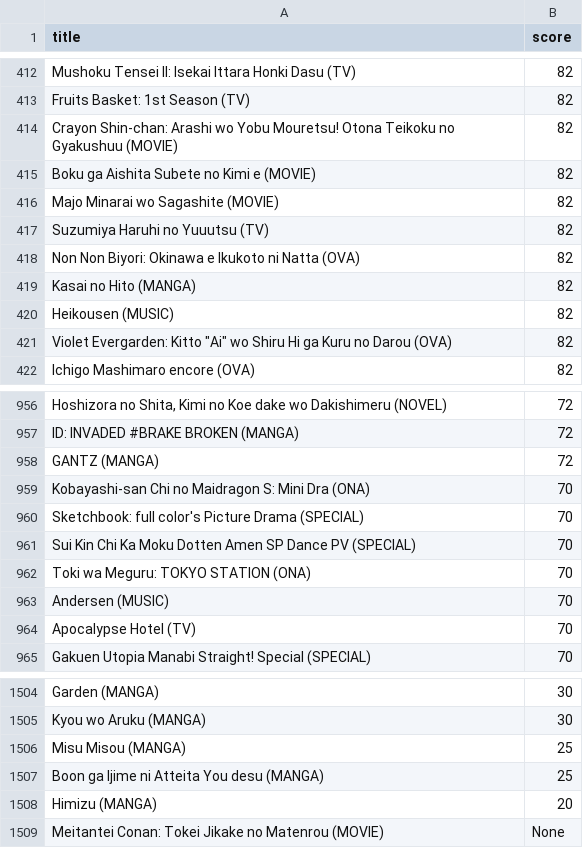
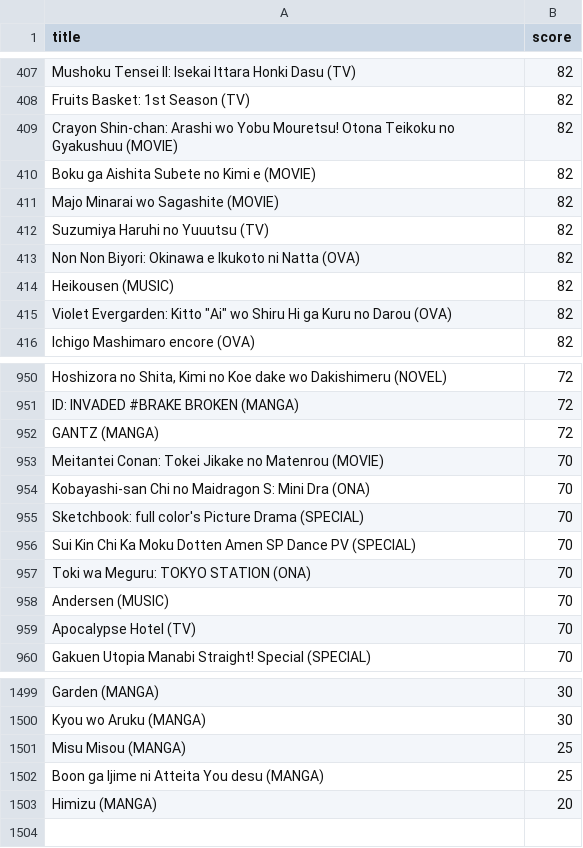
Before and after one commit to robert-huang/anilisttools, a CSV file: scores_robert.csv, drawn as a sheet; only a part is shown, gaps mark what is left out; the diff covers the shown part only.

```diff
--- a/scores_robert.csv
+++ b/scores_robert.csv
@@ -418,3 +413,2 @@ Suzumiya Haruhi no Yuuutsu (TV)	82
 Non Non Biyori: Okinawa e Ikukoto ni Natta (OVA)	82
-Kasai no Hito (MANGA)	82
 Heikousen (MUSIC)	82
@@ -958,2 +952,3 @@ ID: INVADED #BRAKE BROKEN (MANGA)	72
 GANTZ (MANGA)	72
+Meitantei Conan: Tokei Jikake no Matenrou (MOVIE)	70
 Kobayashi-san Chi no Maidragon S: Mini Dra (ONA)	70
@@ -1508,2 +1503 @@ Boon ga Ijime ni Atteita You desu (MANGA)	25
 Himizu (MANGA)	20
-Meitantei Conan: Tokei Jikake no Matenrou (MOVIE)	None
```
Also changed, not shown: 2 added rows and 7 removed rows elsewhere in this file, 2 other files.
